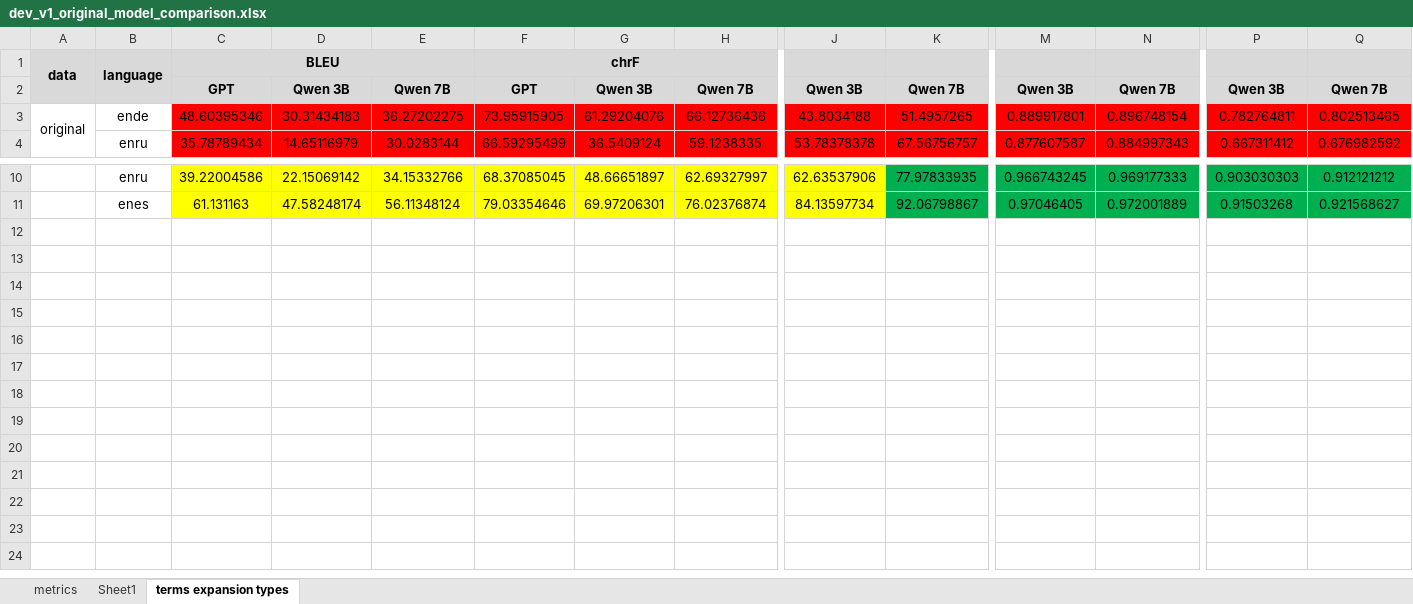
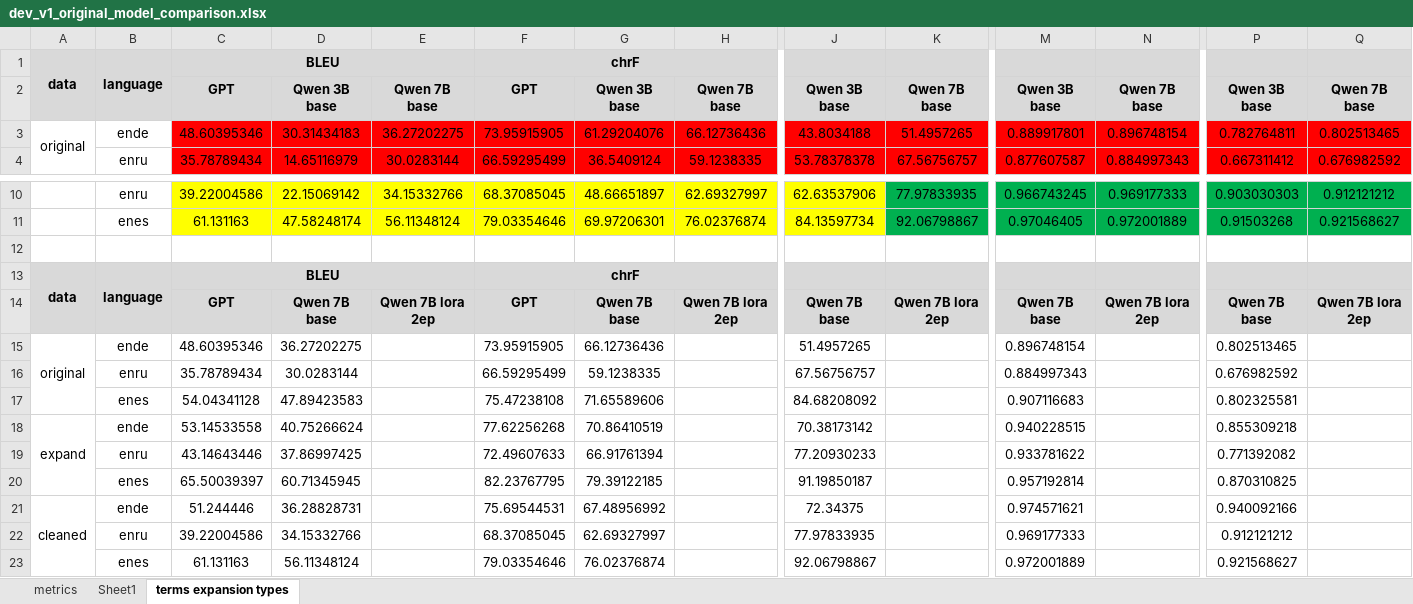
Before and after one commit to vnpnko/terminology-translation, an Excel workbook: report/models/dev_v1_original_model_comparison.xlsx, sheet terms expansion types, drawn as a sheet; only a part is shown, gaps mark what is left out; values as stored, in another font and other column widths than the file's, no borders; rows hold the shown columns only; the diff names each change by its address in the sheet, - before the commit and + after, or states it on an @@ line.

```diff
--- a/report/models/dev_v1_original_model_comparison.xlsx (sheet terms expansion types)
+++ b/report/models/dev_v1_original_model_comparison.xlsx (sheet terms expansion types)
-D2: Qwen 3B
+D2: Qwen 3B base
-E2: Qwen 7B
+E2: Qwen 7B base
-G2: Qwen 3B
+G2: Qwen 3B base
-H2: Qwen 7B
+H2: Qwen 7B base
-J2: Qwen 3B
+J2: Qwen 3B base
-K2: Qwen 7B
+K2: Qwen 7B base
-M2: Qwen 3B
+M2: Qwen 3B base
-N2: Qwen 7B
+N2: Qwen 7B base
-P2: Qwen 3B
+P2: Qwen 3B base
-Q2: Qwen 7B
+Q2: Qwen 7B base
+row 12: (empty)
+row 13: data | language | BLEU |  |  | chrF
+row 14:  |  | GPT | Qwen 7B base | Qwen 7B lora 2ep | GPT | Qwen 7B base | Qwen 7B lora 2ep | Qwen 7B base | Qwen 7B lora 2ep | Qwen 7B base | Qwen 7B lora 2ep | Qwen 7B base | Qwen 7B lora 2ep
+row 15: original | ende | 48.60395346 | 36.27202275 |  | 73.95915905 | 66.12736436 |  | 51.4957265 |  | 0.896748154 |  | 0.802513465
+row 16:  | enru | 35.78789434 | 30.0283144 |  | 66.59295499 | 59.1238335 |  | 67.56756757 |  | 0.884997343 |  | 0.676982592
+row 17:  | enes | 54.04341128 | 47.89423583 |  | 75.47238108 | 71.65589606 |  | 84.68208092 |  | 0.907116683 |  | 0.802325581
+row 18: expand | ende | 53.14533558 | 40.75266624 |  | 77.62256268 | 70.86410519 |  | 70.38173142 |  | 0.940228515 |  | 0.855309218
+row 19:  | enru | 43.14643446 | 37.86997425 |  | 72.49607633 | 66.91761394 |  | 77.20930233 |  | 0.933781622 |  | 0.771392082
+row 20:  | enes | 65.50039397 | 60.71345945 |  | 82.23767795 | 79.39122185 |  | 91.19850187 |  | 0.957192814 |  | 0.870310825
+row 21: cleaned | ende | 51.244446 | 36.28828731 |  | 75.69544531 | 67.48956992 |  | 72.34375 |  | 0.974571621 |  | 0.940092166
+row 22:  | enru | 39.22004586 | 34.15332766 |  | 68.37085045 | 62.69327997 |  | 77.97833935 |  | 0.969177333 |  | 0.912121212
+row 23:  | enes | 61.131163 | 56.11348124 |  | 79.03354646 | 76.02376874 |  | 92.06798867 |  | 0.972001889 |  | 0.921568627
```
Also changed, not shown: 8 other files.
